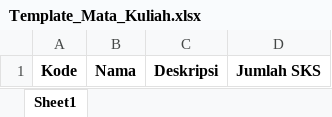
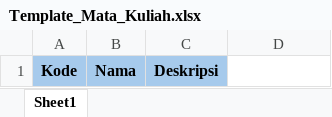
Before and after one commit to Fatur-Maulidan/Asesmen-CPL, an Excel workbook: public/files/templates/Template_Mata_Kuliah.xlsx, sheet Sheet1, drawn as a sheet; values as stored, in another font and other column widths than the file's, no borders; the diff names each change by its address in the sheet, - before the commit and + after, or states it on an @@ line.

Commit message:
fix import kaprodi/mata-kuliah

```diff
--- a/public/files/templates/Template_Mata_Kuliah.xlsx (sheet Sheet1)
+++ b/public/files/templates/Template_Mata_Kuliah.xlsx (sheet Sheet1)
-A1:C1 fill: none
+A1:C1 fill: #A6CAEC
-D1: Jumlah SKS
+D1: (empty)
```
Also changed, not shown: 5 other files.
